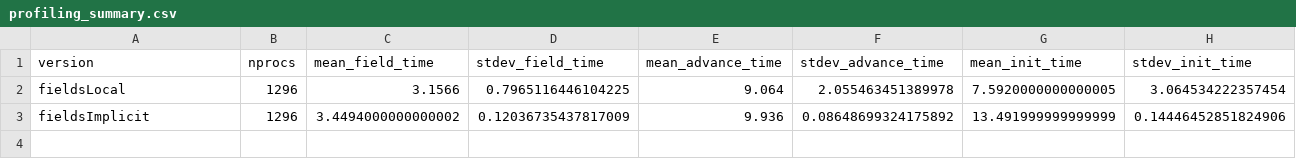
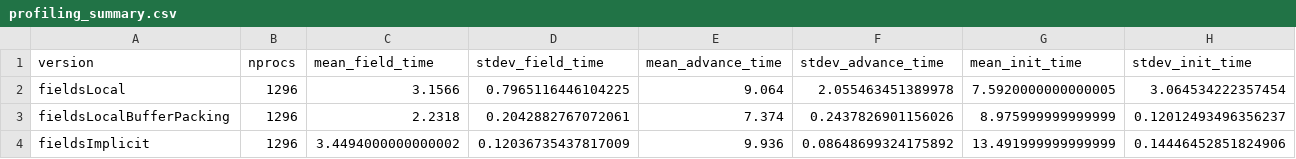
Before and after one commit to aniabrown/gs2_profiling, a CSV file: nx192_ny64_nl27_ne12_ntheta32/profiling_summary.csv, drawn as a sheet.

```diff
--- a/nx192_ny64_nl27_ne12_ntheta32/profiling_summary.csv
+++ b/nx192_ny64_nl27_ne12_ntheta32/profiling_summary.csv
@@ -2,2 +2,3 @@ version, nprocs, mean_field_time, stdev_field_time, mean_advance_time, stdev_adv
 fieldsLocal, 1296, 3.1566, 0.7965116446104225, 9.064, 2.055463451389978, 7.5920000000000005, 3.064534222357454
+fieldsLocalBufferPacking, 1296, 2.2318, 0.2042882767072061, 7.374, 0.2437826901156026, 8.975999999999999, 0.12012493496356237
 fieldsImplicit, 1296, 3.4494000000000002, 0.12036735437817009, 9.936, 0.08648699324175892, 13.491999999999999, 0.14446452851824906
```
Also changed, not shown: nx192_ny64_nl27_ne12_ntheta32/profiling_all_trials.csv, 4 other files.
